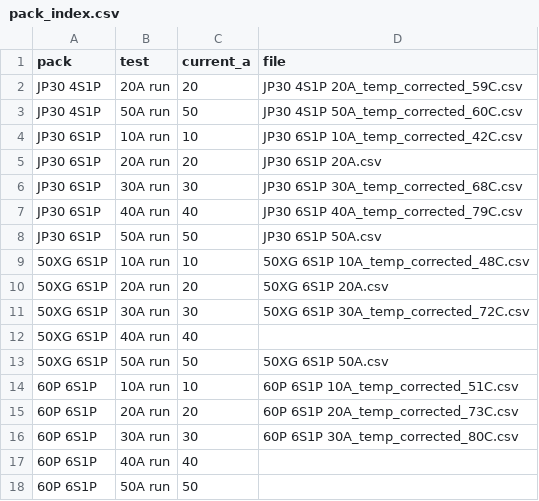
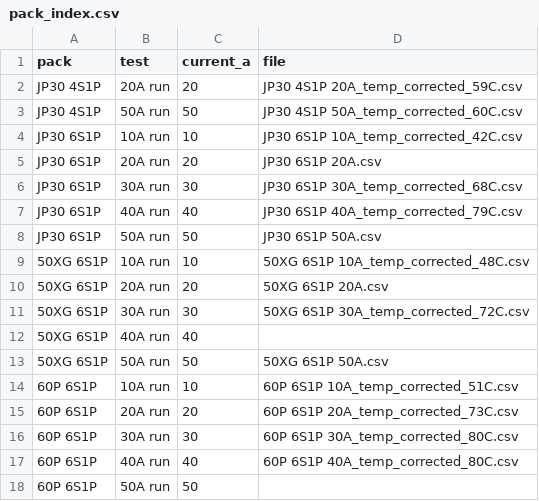
Before and after one commit to CustomPacksFPV/battery-test-viewer, a CSV file: data/pack_index.csv, drawn as a sheet.

Commit message:
Update pack_index.csv

```diff
--- a/data/pack_index.csv
+++ b/data/pack_index.csv
@@ -16,3 +16,3 @@ JP30 6S1P,50A run,50,JP30 6S1P 50A.csv
 60P 6S1P,30A run,30,60P 6S1P 30A_temp_corrected_80C.csv
-60P 6S1P,40A run,40,
+60P 6S1P,40A run,40,60P 6S1P 40A_temp_corrected_80C.csv
 60P 6S1P,50A run,50,
```
